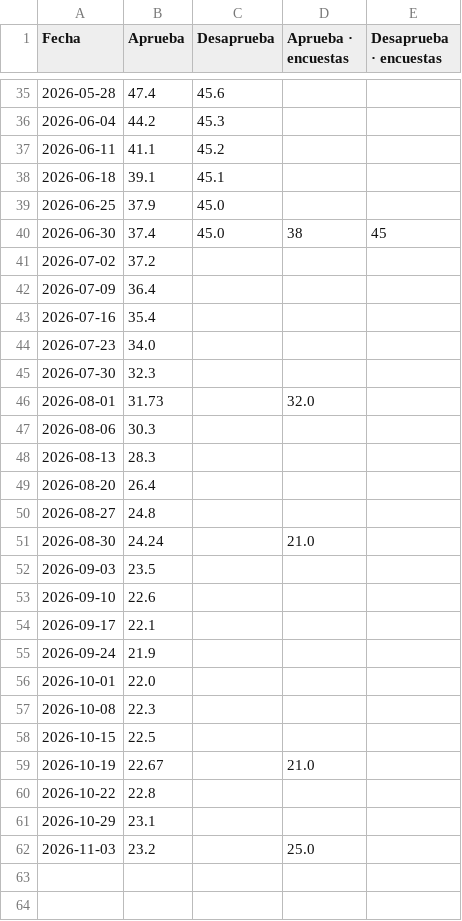
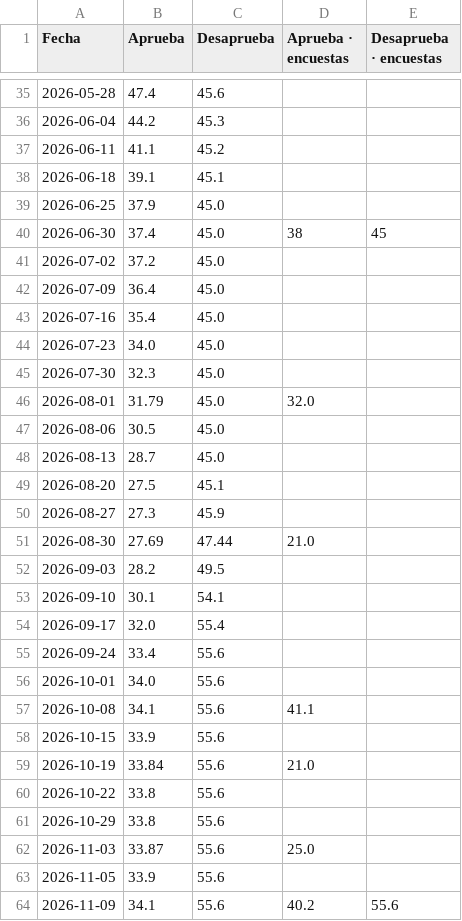
Before and after one commit to franciscolivero/ArgentinaPoliticalMonitor, a CSV file: charts_data/latam-bo.csv, drawn as a sheet; only a part is shown, gaps mark what is left out.

```diff
--- a/charts_data/latam-bo.csv
+++ b/charts_data/latam-bo.csv
@@ -40,23 +40,25 @@ Fecha,Aprueba,Desaprueba,Aprueba · encuestas,Desaprueba · encuestas
 2026-06-30,37.4,45.0,38,45
-2026-07-02,37.2,,,
-2026-07-09,36.4,,,
-2026-07-16,35.4,,,
-2026-07-23,34.0,,,
-2026-07-30,32.3,,,
-2026-08-01,31.73,,32.0,
-2026-08-06,30.3,,,
-2026-08-13,28.3,,,
-2026-08-20,26.4,,,
-2026-08-27,24.8,,,
-2026-08-30,24.24,,21.0,
-2026-09-03,23.5,,,
-2026-09-10,22.6,,,
-2026-09-17,22.1,,,
-2026-09-24,21.9,,,
-2026-10-01,22.0,,,
-2026-10-08,22.3,,,
-2026-10-15,22.5,,,
-2026-10-19,22.67,,21.0,
-2026-10-22,22.8,,,
-2026-10-29,23.1,,,
-2026-11-03,23.2,,25.0,
+2026-07-02,37.2,45.0,,
+2026-07-09,36.4,45.0,,
+2026-07-16,35.4,45.0,,
+2026-07-23,34.0,45.0,,
+2026-07-30,32.3,45.0,,
+2026-08-01,31.79,45.0,32.0,
+2026-08-06,30.5,45.0,,
+2026-08-13,28.7,45.0,,
+2026-08-20,27.5,45.1,,
+2026-08-27,27.3,45.9,,
+2026-08-30,27.69,47.44,21.0,
+2026-09-03,28.2,49.5,,
+2026-09-10,30.1,54.1,,
+2026-09-17,32.0,55.4,,
+2026-09-24,33.4,55.6,,
+2026-10-01,34.0,55.6,,
+2026-10-08,34.1,55.6,41.1,
+2026-10-15,33.9,55.6,,
+2026-10-19,33.84,55.6,21.0,
+2026-10-22,33.8,55.6,,
+2026-10-29,33.8,55.6,,
+2026-11-03,33.87,55.6,25.0,
+2026-11-05,33.9,55.6,,
+2026-11-09,34.1,55.6,40.2,55.6
```
Also changed, not shown: charts_data/latam-ec.csv, charts_data/latam-gt.csv, 14 other files.
